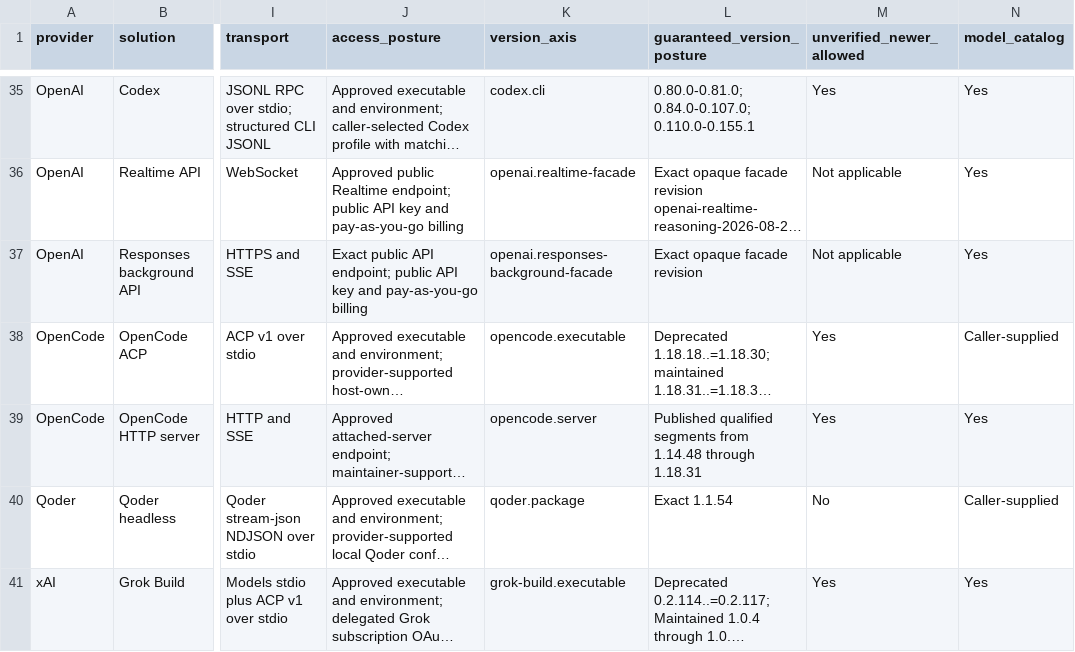
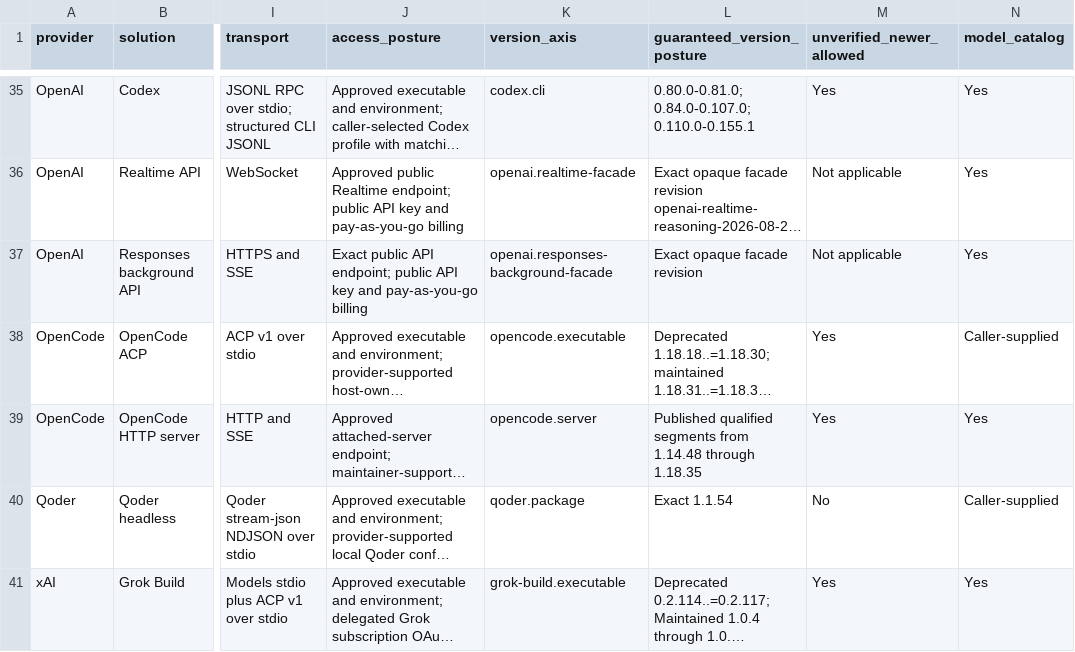
Before and after one commit to inflatable-cookie/swallowtail, a CSV file: docs/guides/provider-solution-feature-matrix.csv, drawn as a sheet; only a part is shown, gaps mark what is left out; long unchanged cells end in …; the diff names each change by its address in the sheet, - before the commit and + after, or states it on an @@ line.

Commit message:
105: Qualify OpenCode HTTP through 1.18.35

```diff
--- a/docs/guides/provider-solution-feature-matrix.csv
+++ b/docs/guides/provider-solution-feature-matrix.csv
-L39 (guaranteed_version_posture): …1.14.48 through 1.18.31
+L39 (guaranteed_version_posture): …1.14.48 through 1.18.35
```
Also changed, not shown: 23 other files.
